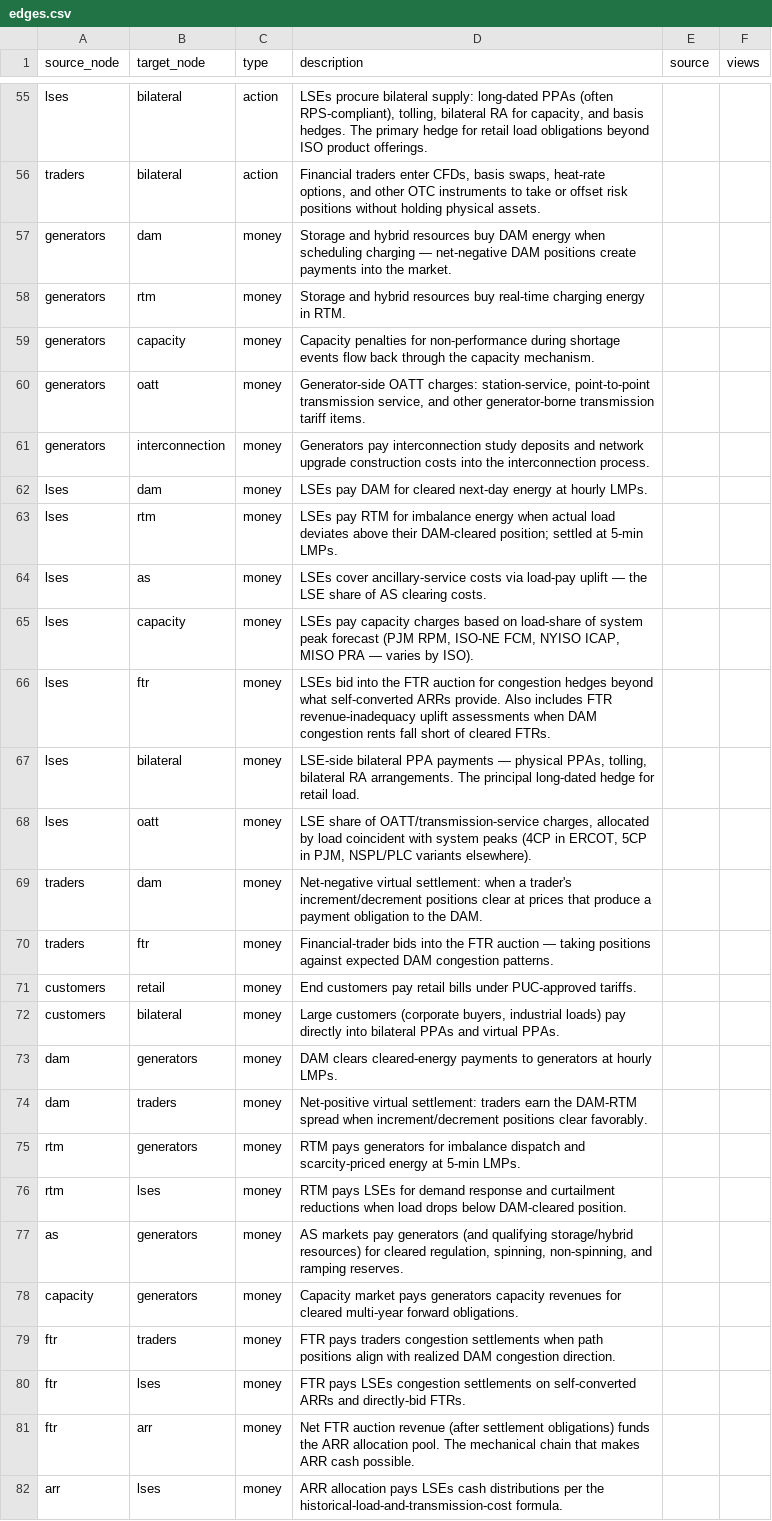
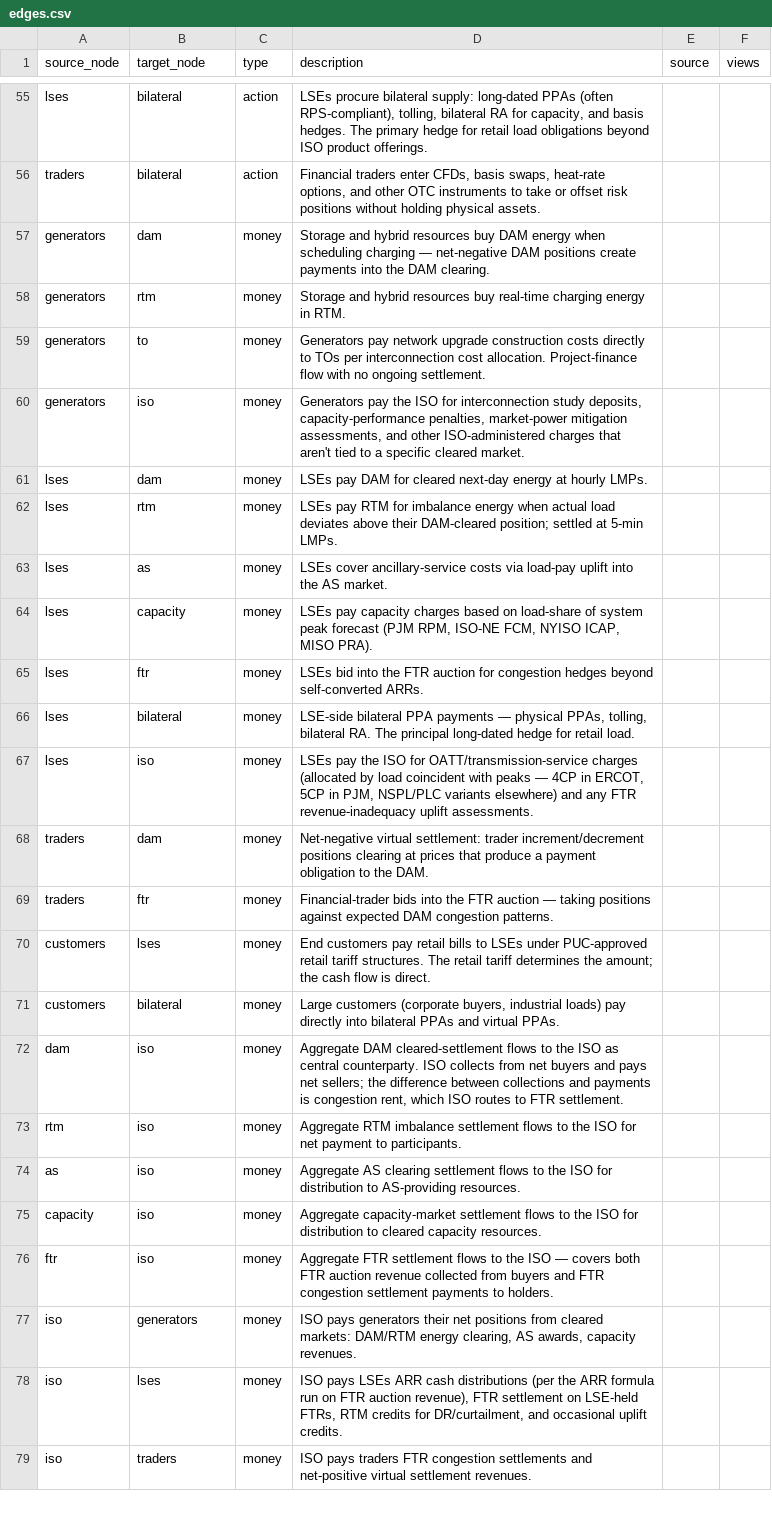
Before and after one commit to etrieschman/electricity-markets-graph, a CSV file: data/edges.csv, drawn as a sheet; only a part is shown, gaps mark what is left out; removed rows and columns are numbered as before the commit, all else as after; the diff covers the shown part only; the diff names each change by its address in the sheet, - before the commit and + after, or states it on an @@ line.

Commit message:
Put ISO back in the money path; trim tariffs/processes from it
The previous refactor extended money-through-mechanisms uniformly,
which over-corrected: it abstracted the ISO out of the money path
entirely, including for centrally-cleared transactions where the ISO
literally IS the legal counterparty. The interconnection node ended up
as a money mediator, which "feels strange" because it's a one-time
process, not a recurring trade venue.

New rule, by mechanism subcategory:
- Markets (DAM/RTM/AS/capacity/FTR/bilateral): money flows through.
  Cleared markets also have ISO in the path: actor -> market -> iso ->
  actor. Bilateral has no ISO (no central counterparty).
- Tariffs (transmission tariffs, retail): money flows around. The
  tariff sets amounts (info edges); cash flows through the admin actor
  (ISO for OATT, LSE for retail).
- Processes (ARR, interconnection): money flows around. ARR is a
  formula; ISO administers the cash. Interconnection is one-time;
  generators pay ISO (deposits) and TO (construction) direct.

Edge changes:
- Delete: market->actor cleared outflows (dam->gens, etc.); oatt money
  edges; retail money edges; arr money edges; interconnection money edges.
- Add: market->iso for cleared settlement aggregation (5 edges);
  iso->actor for cleared settlement payouts (4 edges); restored
  generators->iso, lses->iso, customers->lses, generators->to as direct
  actor-to-actor or actor-to-ISO flows.

Total money edges: 30 -> 25. ISO money edges: 0 -> 11.

Also: rename "OATT & Transmission Rates" node to "Transmission Tariffs"
(id unchanged). Update framework.md "Money edges" section to articulate
the three ISO roles (operator, administrator, central counterparty)
and the markets-only money-through-mechanism rule. Update LSE narrative
to reflect new chains.

```diff
--- a/data/edges.csv
+++ b/data/edges.csv
-D57 (description): …into the market.
+D57 (description): …into the DAM clearing.
-row 59: generators | capacity | money | Capacity penalties for non-performance during shortage events flow back through the capacity mechanism.
-B59 (target_node): oatt
+B59 (target_node): to
-D59 (description): Generator-side OATT charges: station-service, point-to-point transmission service, and other generator-borne transmission tariff items.
+D59 (description): Generators pay network upgrade construction costs directly to TOs per interconnection cost allocation. Project-finance flow with no ongoing settlement.
-B60 (target_node): interconnection
+B60 (target_node): iso
-D60 (description): Generators pay interconnection study deposits and network upgrade construction costs into the interconnection process.
+D60 (description): Generators pay the ISO for interconnection study deposits, capacity-performance penalties, market-power mitigation assessments, and other ISO-administered charges that aren't tied to a specific cleared market.
-D63 (description): …load-pay uplift — the LSE share of AS clearing costs.
+D63 (description): …load-pay uplift into the AS market.
-D64 (description): …ICAP, MISO PRA — varies by ISO).
+D64 (description): …ICAP, MISO PRA).
-D65 (description): …hedges beyond what self-converted ARRs provide. Also includes FTR revenue-inadequacy uplift assessments when DAM congestion rents fall short of cleared FTRs.
+D65 (description): …hedges beyond self-converted ARRs.
-D66 (description): …tolling, bilateral RA arrangements. The principal…
+D66 (description): …tolling, bilateral RA. The principal…
-B67 (target_node): oatt
+B67 (target_node): iso
-D67 (description): LSE share of OATT/transmission-service charges, allocated by load coincident with system peaks (4CP in ERCOT, 5CP in PJM, NSPL/PLC variants elsewhere).
+D67 (description): LSEs pay the ISO for OATT/transmission-service charges (allocated by load coincident with peaks — 4CP in ERCOT, 5CP in PJM, NSPL/PLC variants elsewhere) and any FTR revenue-inadequacy uplift assessments.
-D68 (description): …virtual settlement: when a trader's increment/decrement positions clear at prices…
+D68 (description): …virtual settlement: trader increment/decrement positions clearing at prices…
-B70 (target_node): retail
+B70 (target_node): lses
-D70 (description): …retail bills under PUC-approved tariffs.
+D70 (description): …retail bills to LSEs under PUC-approved retail tariff structures. The retail tariff determines the amount; the cash flow is direct.
-B72 (target_node): generators
+B72 (target_node): iso
-D72 (description): DAM clears cleared-energy payments to generators at hourly LMPs.
+D72 (description): Aggregate DAM cleared-settlement flows to the ISO as central counterparty. ISO collects from net buyers and pays net sellers; the difference between collections and payments is congestion rent, which ISO routes to FTR settlement.
-row 74: dam | traders | money | Net-positive virtual settlement: traders earn the DAM-RTM spread when increment/decrement positions clear favorably.
-row 75: rtm | generators | money | RTM pays generators for imbalance dispatch and scarcity-priced energy at 5-min LMPs.
-B73 (target_node): lses
+B73 (target_node): iso
-D73 (description): RTM pays LSEs for demand response and curtailment reductions when load drops below DAM-cleared position.
+D73 (description): Aggregate RTM imbalance settlement flows to the ISO for net payment to participants.
-B74:B75 (target_node): generators
+B74:B75 (target_node): iso
-D74 (description): AS markets pay generators (and qualifying storage/hybrid resources) for cleared regulation, spinning, non-spinning, and ramping reserves.
+D74 (description): Aggregate AS clearing settlement flows to the ISO for distribution to AS-providing resources.
-D75 (description): Capacity market pays generators capacity revenues for cleared multi-year forward obligations.
+D75 (description): Aggregate capacity-market settlement flows to the ISO for distribution to cleared capacity resources.
-row 79: ftr | traders | money | FTR pays traders congestion settlements when path positions align with realized DAM congestion direction.
-row 80: ftr | lses | money | FTR pays LSEs congestion settlements on self-converted ARRs and directly-bid FTRs.
-B76 (target_node): arr
+B76 (target_node): iso
-D76 (description): Net FTR auction revenue (after settlement obligations) funds the ARR allocation pool. The mechanical chain that makes ARR cash possible.
+D76 (description): Aggregate FTR settlement flows to the ISO — covers both FTR auction revenue collected from buyers and FTR congestion settlement payments to holders.
+row 77: iso | generators | money | ISO pays generators their net positions from cleared markets: DAM/RTM energy clearing, AS awards, capacity revenues.
-A78 (source_node): arr
+A78 (source_node): iso
-D78 (description): ARR allocation pays LSEs cash distributions per the historical-load-and-transmission-cost formula.
+D78 (description): ISO pays LSEs ARR cash distributions (per the ARR formula run on FTR auction revenue), FTR settlement on LSE-held FTRs, RTM credits for DR/curtailment, and occasional uplift credits.
+row 79: iso | traders | money | ISO pays traders FTR congestion settlements and net-positive virtual settlement revenues.
```
Also changed, not shown: 1 added row, 3 removed rows and 1 edited cell elsewhere in this file, data/nodes.csv, 3 other files.
